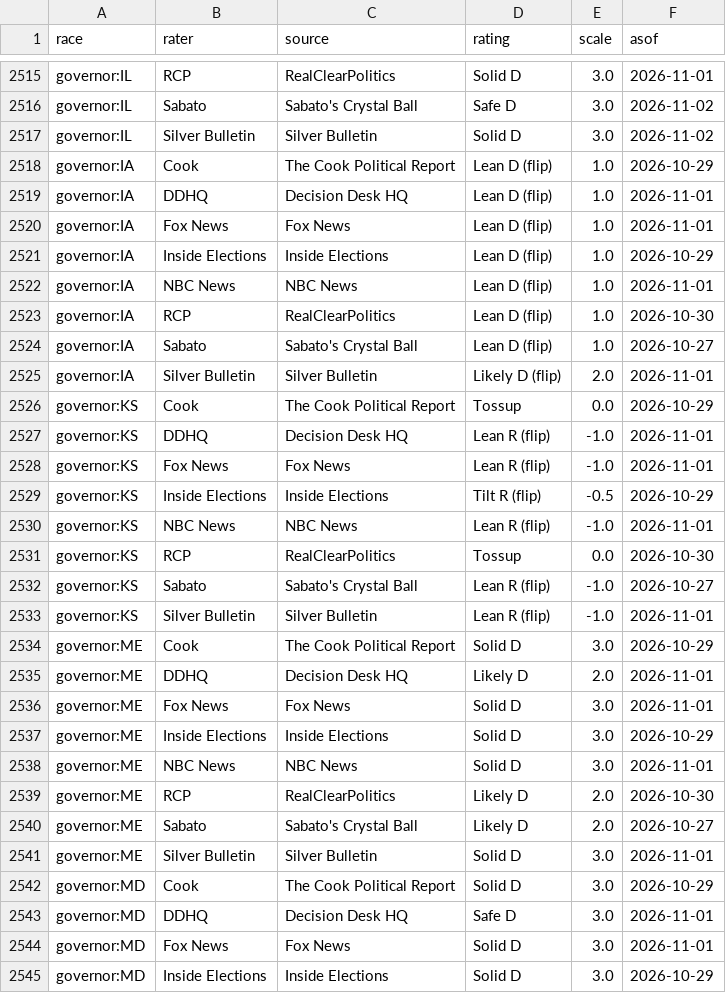
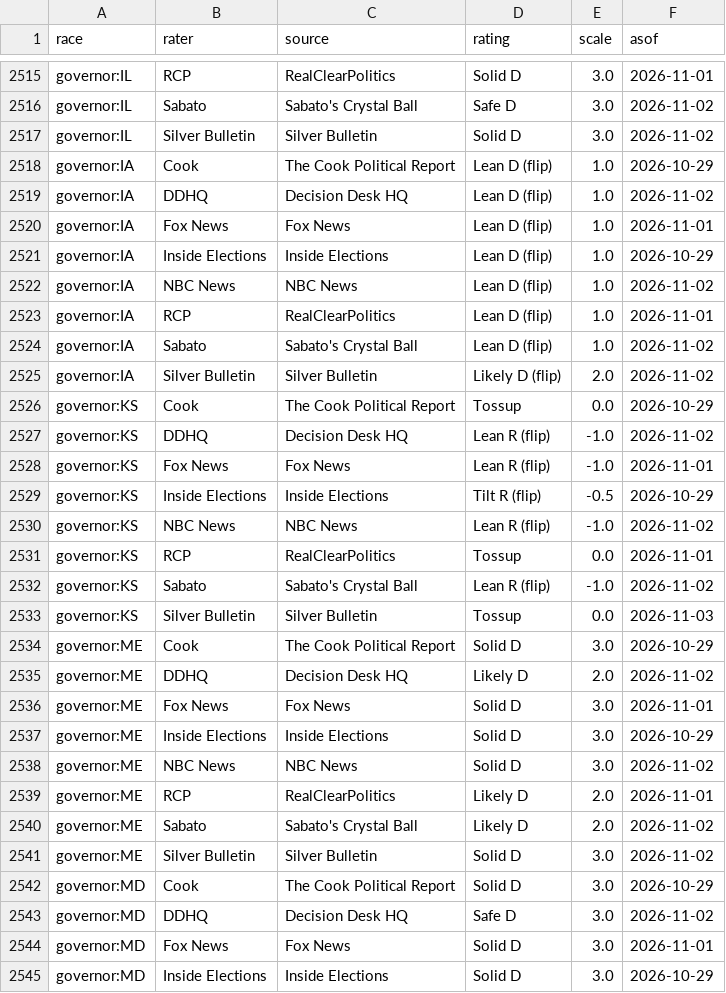
Before and after one commit to KaraZajac/MIDTERMS2026, a CSV file: data/ratings.csv, drawn as a sheet; only a part is shown, gaps mark what is left out; the diff covers the shown part only.

```diff
--- a/data/ratings.csv
+++ b/data/ratings.csv
@@ -2518,27 +2518,27 @@ governor:IL,Silver Bulletin,Silver Bulletin,Solid D,3.0,2026-11-02
 governor:IA,Cook,The Cook Political Report,Lean D (flip),1.0,2026-10-29
-governor:IA,DDHQ,Decision Desk HQ,Lean D (flip),1.0,2026-11-01
+governor:IA,DDHQ,Decision Desk HQ,Lean D (flip),1.0,2026-11-02
 governor:IA,Fox News,Fox News,Lean D (flip),1.0,2026-11-01
 governor:IA,Inside Elections,Inside Elections,Lean D (flip),1.0,2026-10-29
-governor:IA,NBC News,NBC News,Lean D (flip),1.0,2026-11-01
-governor:IA,RCP,RealClearPolitics,Lean D (flip),1.0,2026-10-30
-governor:IA,Sabato,Sabato's Crystal Ball,Lean D (flip),1.0,2026-10-27
-governor:IA,Silver Bulletin,Silver Bulletin,Likely D (flip),2.0,2026-11-01
+governor:IA,NBC News,NBC News,Lean D (flip),1.0,2026-11-02
+governor:IA,RCP,RealClearPolitics,Lean D (flip),1.0,2026-11-01
+governor:IA,Sabato,Sabato's Crystal Ball,Lean D (flip),1.0,2026-11-02
+governor:IA,Silver Bulletin,Silver Bulletin,Likely D (flip),2.0,2026-11-02
 governor:KS,Cook,The Cook Political Report,Tossup,0.0,2026-10-29
-governor:KS,DDHQ,Decision Desk HQ,Lean R (flip),-1.0,2026-11-01
+governor:KS,DDHQ,Decision Desk HQ,Lean R (flip),-1.0,2026-11-02
 governor:KS,Fox News,Fox News,Lean R (flip),-1.0,2026-11-01
 governor:KS,Inside Elections,Inside Elections,Tilt R (flip),-0.5,2026-10-29
-governor:KS,NBC News,NBC News,Lean R (flip),-1.0,2026-11-01
-governor:KS,RCP,RealClearPolitics,Tossup,0.0,2026-10-30
-governor:KS,Sabato,Sabato's Crystal Ball,Lean R (flip),-1.0,2026-10-27
-governor:KS,Silver Bulletin,Silver Bulletin,Lean R (flip),-1.0,2026-11-01
+governor:KS,NBC News,NBC News,Lean R (flip),-1.0,2026-11-02
+governor:KS,RCP,RealClearPolitics,Tossup,0.0,2026-11-01
+governor:KS,Sabato,Sabato's Crystal Ball,Lean R (flip),-1.0,2026-11-02
+governor:KS,Silver Bulletin,Silver Bulletin,Tossup,0.0,2026-11-03
 governor:ME,Cook,The Cook Political Report,Solid D,3.0,2026-10-29
-governor:ME,DDHQ,Decision Desk HQ,Likely D,2.0,2026-11-01
+governor:ME,DDHQ,Decision Desk HQ,Likely D,2.0,2026-11-02
 governor:ME,Fox News,Fox News,Solid D,3.0,2026-11-01
 governor:ME,Inside Elections,Inside Elections,Solid D,3.0,2026-10-29
-governor:ME,NBC News,NBC News,Solid D,3.0,2026-11-01
-governor:ME,RCP,RealClearPolitics,Likely D,2.0,2026-10-30
-governor:ME,Sabato,Sabato's Crystal Ball,Likely D,2.0,2026-10-27
-governor:ME,Silver Bulletin,Silver Bulletin,Solid D,3.0,2026-11-01
+governor:ME,NBC News,NBC News,Solid D,3.0,2026-11-02
+governor:ME,RCP,RealClearPolitics,Likely D,2.0,2026-11-01
+governor:ME,Sabato,Sabato's Crystal Ball,Likely D,2.0,2026-11-02
+governor:ME,Silver Bulletin,Silver Bulletin,Solid D,3.0,2026-11-02
 governor:MD,Cook,The Cook Political Report,Solid D,3.0,2026-10-29
-governor:MD,DDHQ,Decision Desk HQ,Safe D,3.0,2026-11-01
+governor:MD,DDHQ,Decision Desk HQ,Safe D,3.0,2026-11-02
 governor:MD,Fox News,Fox News,Solid D,3.0,2026-11-01
```
Also changed, not shown: 66 edited cells elsewhere in this file, data/polls/races.csv, data/races/governor.csv, 15 other files.
